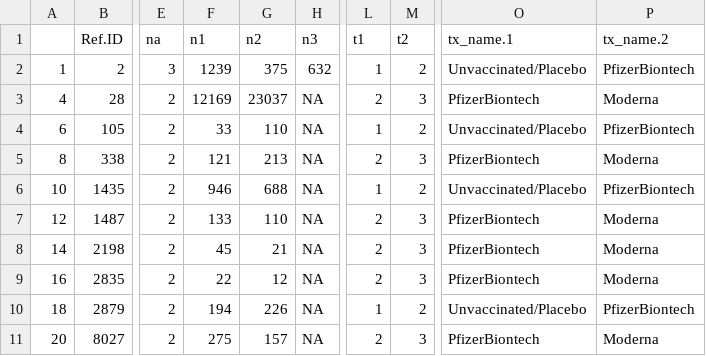
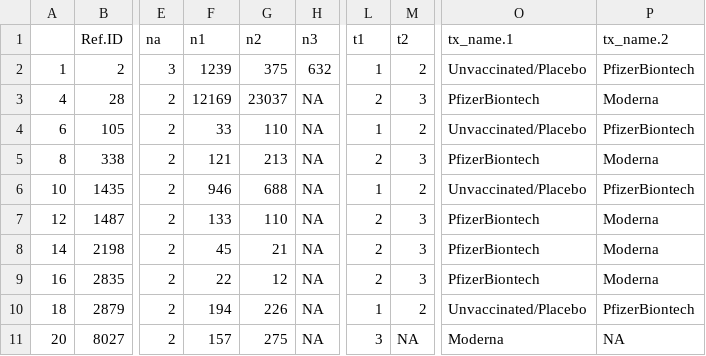
Before and after one commit to ICON-in-R/covid-NMA, a CSV file: data/BUGS_input_data_Deaths.csv, drawn as a sheet; only a part is shown, gaps mark what is left out; the diff names each change by its address in the sheet, - before the commit and + after, or states it on an @@ line.

Commit message:
updated BUGS input files

```diff
--- a/data/BUGS_input_data_Deaths.csv
+++ b/data/BUGS_input_data_Deaths.csv
-F11 (n1): 275
+F11 (n1): 157
-G11 (n2): 157
+G11 (n2): 275
-L11 (t1): 2
+L11 (t1): 3
-M11 (t2): 3
+M11 (t2): NA
-O11 (tx_name.1): PfizerBiontech
+O11 (tx_name.1): Moderna
-P11 (tx_name.2): Moderna
+P11 (tx_name.2): NA
```
Also changed, not shown: data/BUGS_input_data_COVID_infection.csv, data/BUGS_input_data_Hospitalizations.csv, 2 other files.
